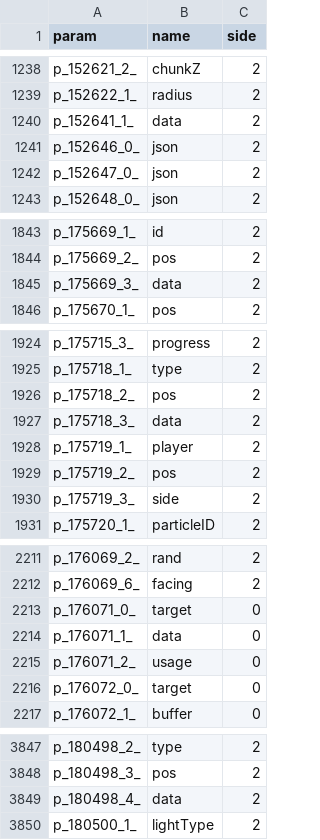
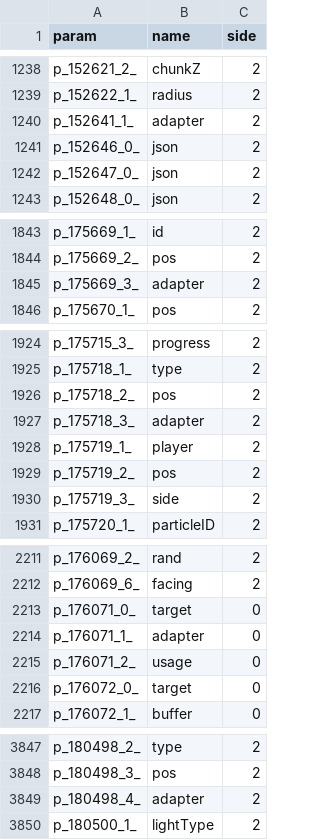
Before and after one commit to dmillerw/Consequence, a CSV file: src/main/resources/mcp/params.csv, drawn as a sheet; only a part is shown, gaps mark what is left out; the diff covers the shown part only.

```diff
--- a/src/main/resources/mcp/params.csv
+++ b/src/main/resources/mcp/params.csv
@@ -1239,3 +1239,3 @@ p_152621_2_,chunkZ,2
 p_152622_1_,radius,2
-p_152641_1_,data,2
+p_152641_1_,adapter,2
 p_152646_0_,json,2
@@ -1844,3 +1844,3 @@ p_175669_1_,id,2
 p_175669_2_,pos,2
-p_175669_3_,data,2
+p_175669_3_,adapter,2
 p_175670_1_,pos,2
@@ -1926,3 +1926,3 @@ p_175718_1_,type,2
 p_175718_2_,pos,2
-p_175718_3_,data,2
+p_175718_3_,adapter,2
 p_175719_1_,player,2
@@ -2213,3 +2213,3 @@ p_176069_6_,facing,2
 p_176071_0_,target,0
-p_176071_1_,data,0
+p_176071_1_,adapter,0
 p_176071_2_,usage,0
@@ -3848,3 +3848,3 @@ p_180498_2_,type,2
 p_180498_3_,pos,2
-p_180498_4_,data,2
+p_180498_4_,adapter,2
 p_180500_1_,lightType,2
```
Also changed, not shown: 33 edited cells elsewhere in this file, src/main/resources/mcp/fields.csv, 16 other files.
